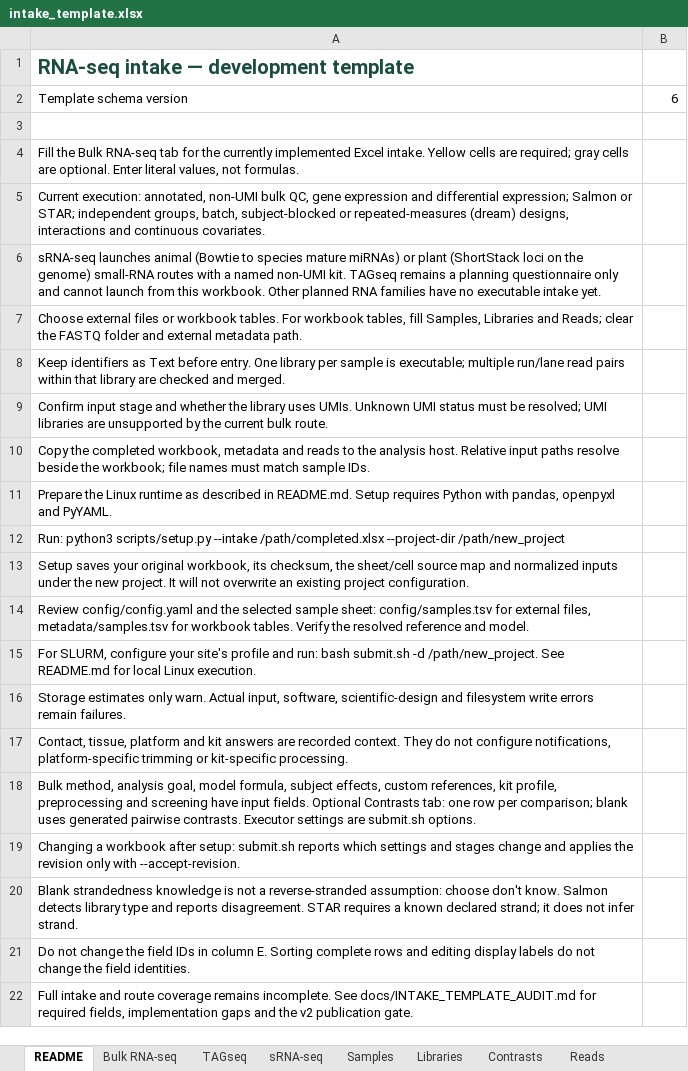
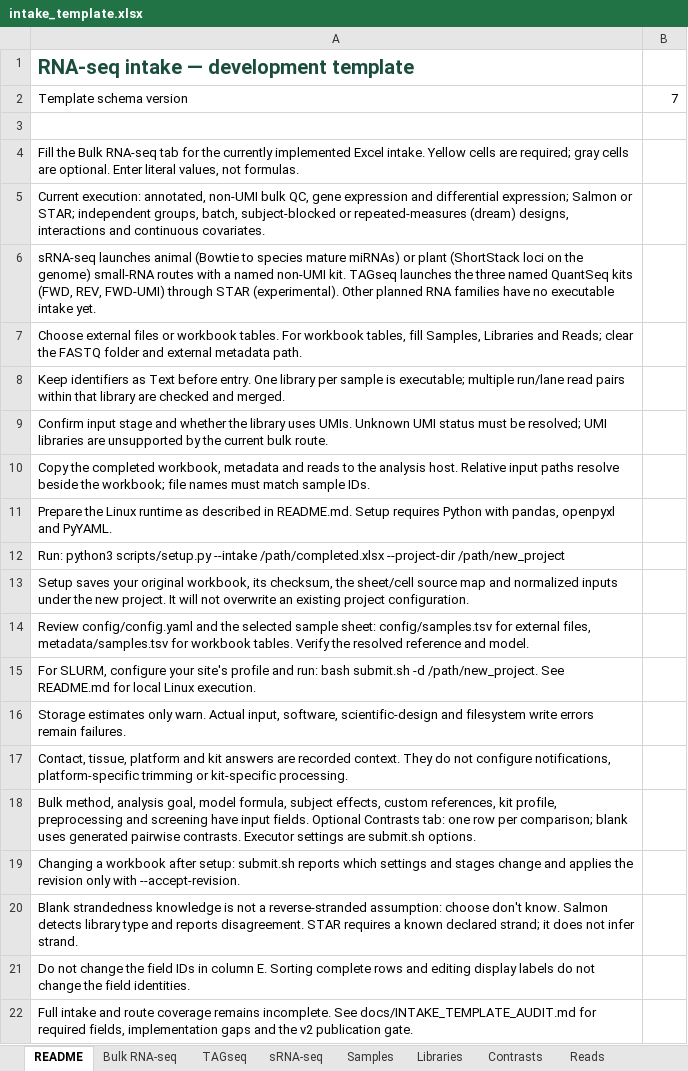
Before and after one commit to prem-p-singh/RNASeq-pipeline, an Excel workbook: intake_template.xlsx, sheet README, drawn as a sheet; values as stored, in another font and other column widths than the file's, no borders; the diff names each change by its address in the sheet, - before the commit and + after, or states it on an @@ line.

Commit message:
feat: launch named QuantSeq kits from the TAGseq workbook tab

```diff
--- a/intake_template.xlsx (sheet README)
+++ b/intake_template.xlsx (sheet README)
-B2: 6
+B2: 7
-A6: …kit. TAGseq remains a planning questionnaire only and cannot launch from this workbook. Other planned…
+A6: …kit. TAGseq launches the three named QuantSeq kits (FWD, REV, FWD-UMI) through STAR (experimental). Other planned…
```
Also changed, not shown: sheet TAGseq, 3 other files.
